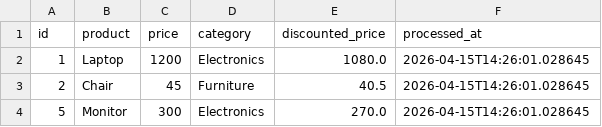
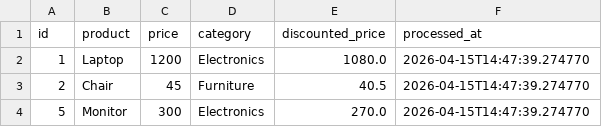
Before and after one commit to GDGoC-FPTU/data-pipeline-observability-hotrandinhnguyen, a CSV file: processed_data.csv, drawn as a sheet.

```diff
--- a/processed_data.csv
+++ b/processed_data.csv
@@ -1,4 +1,4 @@
 id,product,price,category,discounted_price,processed_at
-1,Laptop,1200,Electronics,1080.0,2026-04-15T14:26:01.028645
-2,Chair,45,Furniture,40.5,2026-04-15T14:26:01.028645
-5,Monitor,300,Electronics,270.0,2026-04-15T14:26:01.028645
+1,Laptop,1200,Electronics,1080.0,2026-04-15T14:47:39.274770
+2,Chair,45,Furniture,40.5,2026-04-15T14:47:39.274770
+5,Monitor,300,Electronics,270.0,2026-04-15T14:47:39.274770
```
Also changed, not shown: 1 other file.
